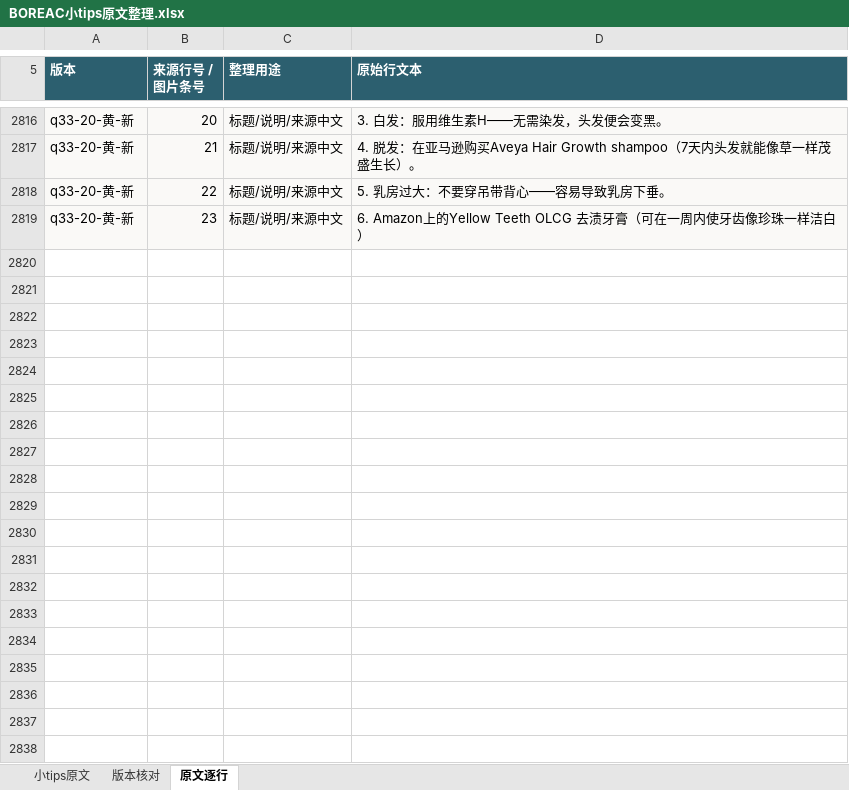
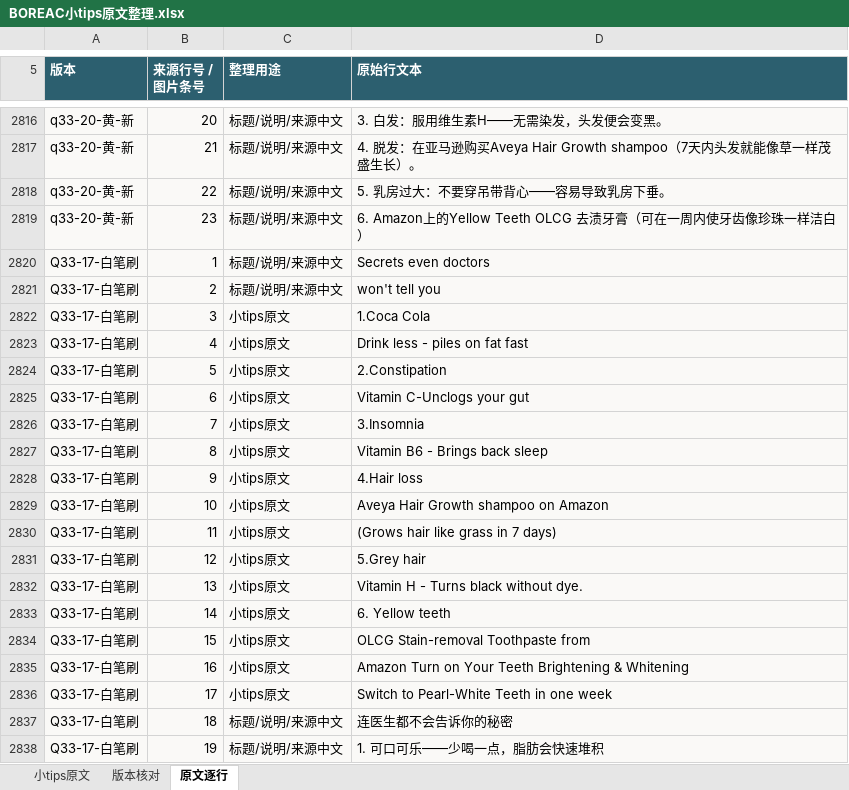
Before and after one commit to ZHENGss7401/subtitle-resource-library, an Excel workbook: tips/BOREAC小tips原文整理.xlsx, sheet 原文逐行, drawn as a sheet; only a part is shown, gaps mark what is left out; values as stored, in another font and other column widths than the file's, no borders; table styles not drawn; the diff covers the shown part only; the diff names each change by its address in the sheet, - before the commit and + after, or states it on an @@ line.

```diff
--- a/tips/BOREAC小tips原文整理.xlsx (sheet 原文逐行)
+++ b/tips/BOREAC小tips原文整理.xlsx (sheet 原文逐行)
+row 2820: Q33-17-白笔刷 | 1 | 标题/说明/来源中文 | Secrets even doctors
+row 2821: Q33-17-白笔刷 | 2 | 标题/说明/来源中文 | won't tell you
+row 2822: Q33-17-白笔刷 | 3 | 小tips原文 | 1.Coca Cola
+row 2823: Q33-17-白笔刷 | 4 | 小tips原文 | Drink less - piles on fat fast
+row 2824: Q33-17-白笔刷 | 5 | 小tips原文 | 2.Constipation
+row 2825: Q33-17-白笔刷 | 6 | 小tips原文 | Vitamin C-Unclogs your gut
+row 2826: Q33-17-白笔刷 | 7 | 小tips原文 | 3.Insomnia
+row 2827: Q33-17-白笔刷 | 8 | 小tips原文 | Vitamin B6 - Brings back sleep
+row 2828: Q33-17-白笔刷 | 9 | 小tips原文 | 4.Hair loss
+row 2829: Q33-17-白笔刷 | 10 | 小tips原文 | Aveya Hair Growth shampoo on Amazon
+row 2830: Q33-17-白笔刷 | 11 | 小tips原文 | (Grows hair like grass in 7 days)
+row 2831: Q33-17-白笔刷 | 12 | 小tips原文 | 5.Grey hair
+row 2832: Q33-17-白笔刷 | 13 | 小tips原文 | Vitamin H - Turns black without dye.
+row 2833: Q33-17-白笔刷 | 14 | 小tips原文 | 6. Yellow teeth
+row 2834: Q33-17-白笔刷 | 15 | 小tips原文 | OLCG Stain-removal Toothpaste from
+row 2835: Q33-17-白笔刷 | 16 | 小tips原文 | Amazon Turn on Your Teeth Brightening & Whitening
+row 2836: Q33-17-白笔刷 | 17 | 小tips原文 | Switch to Pearl-White Teeth in one week
+row 2837: Q33-17-白笔刷 | 18 | 标题/说明/来源中文 | 连医生都不会告诉你的秘密
+row 2838: Q33-17-白笔刷 | 19 | 标题/说明/来源中文 | 1. 可口可乐——少喝一点，脂肪会快速堆积
```
Also changed, not shown: 154 added rows and 1 edited cell elsewhere in this sheet, sheet 小tips原文, sheet 版本核对, 49 other files.
